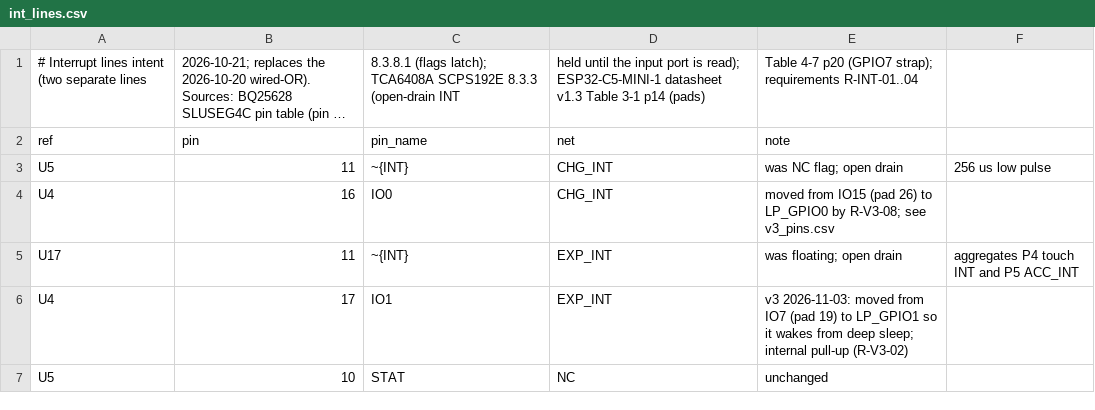
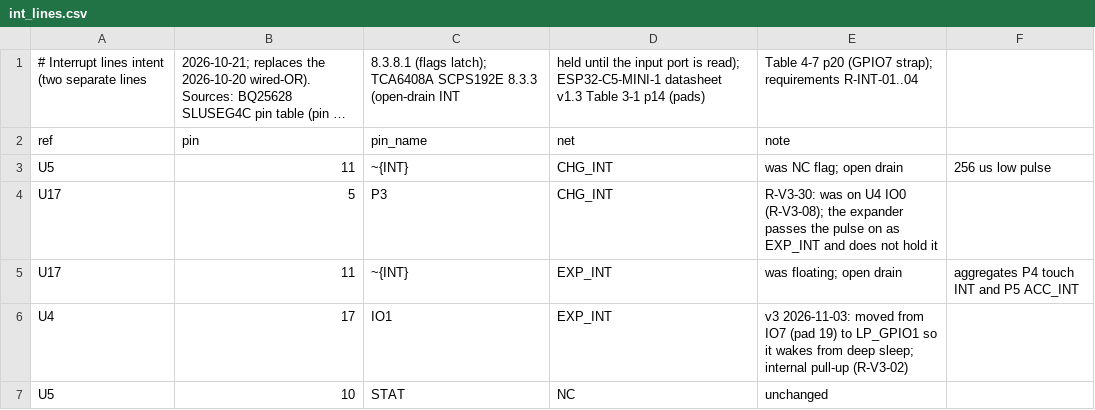
Before and after one commit to Open-Air-Foundation/pcb-go, a CSV file: design/airgradient-go-main/connections/int_lines.csv, drawn as a sheet; long unchanged cells end in ….

```diff
--- a/design/airgradient-go-main/connections/int_lines.csv
+++ b/design/airgradient-go-main/connections/int_lines.csv
@@ -3,3 +3,3 @@ ref,pin,pin_name,net,note
 U5,11,~{INT},CHG_INT,was NC flag; open drain, 256 us low pulse
-U4,16,IO0,CHG_INT,moved from IO15 (pad 26) to LP_GPIO0 by R-V3-08; see v3_pins.csv
+U17,5,P3,CHG_INT,R-V3-30: was on U4 IO0 (R-V3-08); the expander passes the pulse on as EXP_INT and does not hold it
 U17,11,~{INT},EXP_INT,was floating; open drain, aggregates P4 touch INT and P5 ACC_INT
```
Also changed, not shown: PCB/airgradient-go-main/BOM.csv, design/airgradient-go-main/connections/co_afe.csv, 27 other files.
